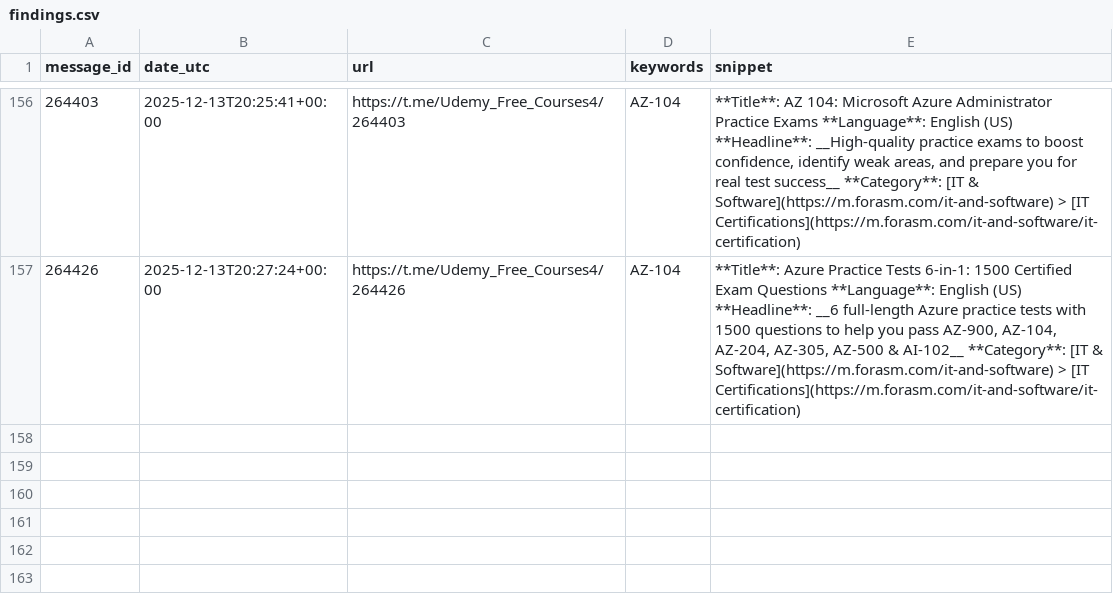
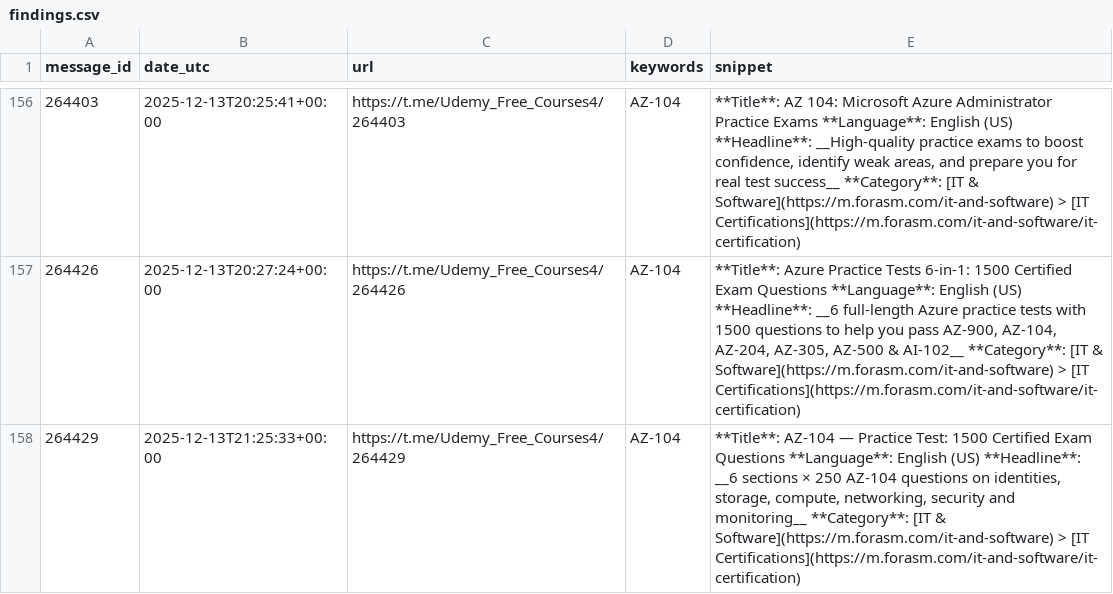
Before and after one commit to mathislef34/Udemy_Formation_Scanner, a CSV file: docs/findings.csv, drawn as a sheet; only a part is shown, gaps mark what is left out.

```diff
--- a/docs/findings.csv
+++ b/docs/findings.csv
@@ -157 +157,2 @@ message_id,date_utc,url,keywords,snippet
 264426,2025-12-13T20:27:24+00:00,https://t.me/Udemy_Free_Courses4/264426,AZ-104,"**Title**: Azure Practice Tests 6-in-1: 1500 Certified Exam Questions **Language**: English (US)  **Headline**: __6 full-length Azure practice tests with 1500 questions to help you pass AZ-900, AZ-104, AZ-204, AZ-305, AZ-500 & AI-102__  **Category**: [IT & Software](https://m.forasm.com/it-and-software) > [IT Certifications](https://m.forasm.com/it-and-software/it-certification)"
+264429,2025-12-13T21:25:33+00:00,https://t.me/Udemy_Free_Courses4/264429,AZ-104,"**Title**: AZ-104 — Practice Test: 1500 Certified Exam Questions **Language**: English (US)  **Headline**: __6 sections × 250 AZ-104 questions on identities, storage, compute, networking, security and monitoring__  **Category**: [IT & Software](https://m.forasm.com/it-and-software) > [IT Certifications](https://m.forasm.com/it-and-software/it-certification)"
```
Also changed, not shown: findings.csv, 1 other file.
